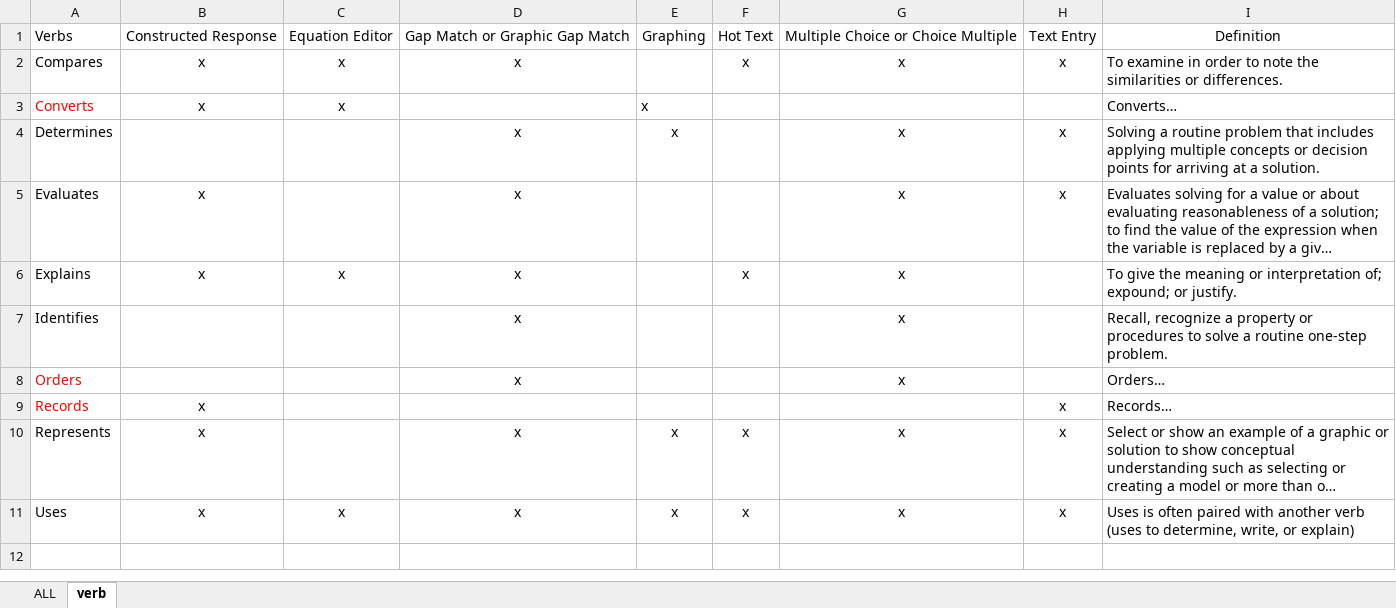
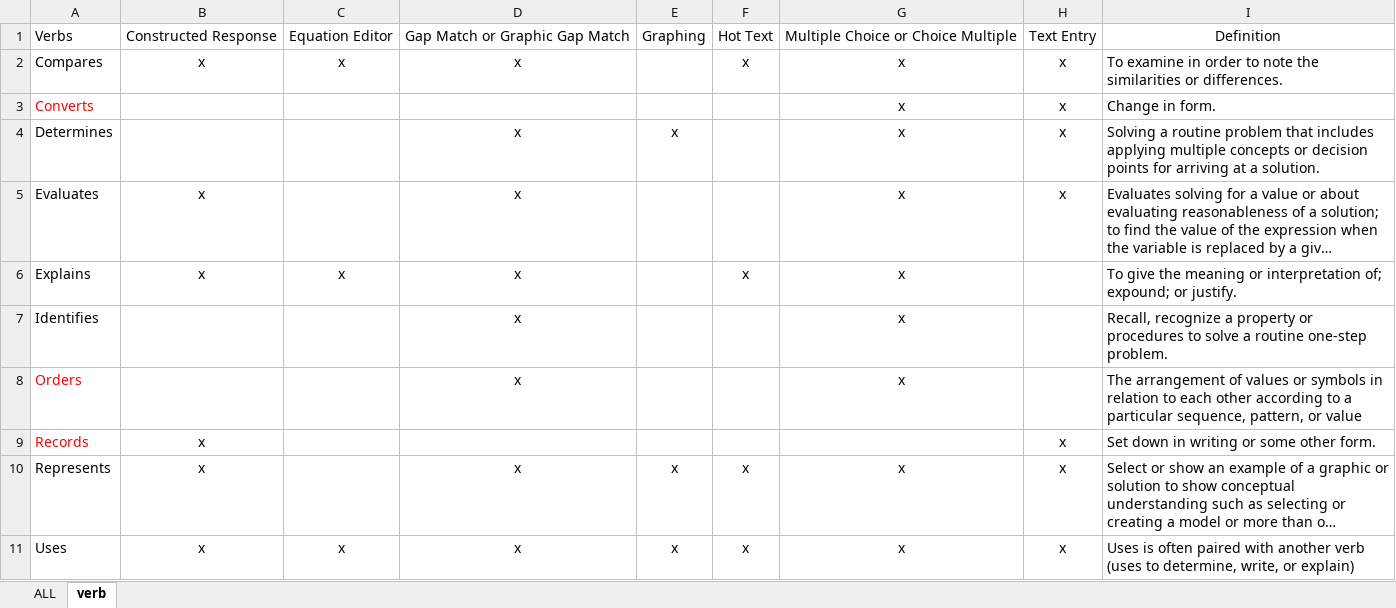
Before and after one commit to jingchenhao/ItemSpec_Automation, an Excel workbook: g6_sample_for_NCME.xlsx, sheet verb, drawn as a sheet; long unchanged cells end in …; values as stored, in another font and other column widths than the file's, no borders; the diff names each change by its address in the sheet, - before the commit and + after, or states it on an @@ line.

```diff
--- a/g6_sample_for_NCME.xlsx (sheet verb)
+++ b/g6_sample_for_NCME.xlsx (sheet verb)
-B3: x
+B3: (empty)
-C3: x
+C3: (empty)
-E3: x
+E3: (empty)
-G3: (empty)
+G3: x
-H3: (empty)
+H3: x
-I3: Converts…
+I3: Change in form.
-I8: Orders…
+I8: The arrangement of values or symbols in relation to each other according to a particular sequence, pattern, or value
-I9: Records…
+I9: Set down in writing or some other form.
```
Also changed, not shown: 26 other files.
